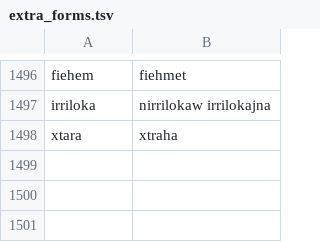
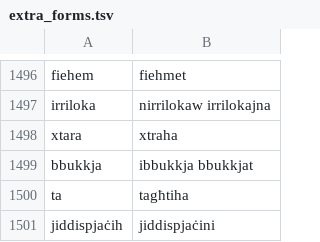
Before and after one commit to zavanton123/tayra-languages, a TSV file: tools/courses/mt/extra_forms.tsv, drawn as a sheet; only a part is shown, gaps mark what is left out; the diff names each change by its address in the sheet, - before the commit and + after, or states it on an @@ line.

Commit message:
Add Maltese forms for 5700

```diff
--- a/tools/courses/mt/extra_forms.tsv
+++ b/tools/courses/mt/extra_forms.tsv
+row 1499: bbukkja | ibbukkja bbukkjat
+row 1500: ta | tagħtiha
+row 1501: jiddispjaċih | jiddispjaċini
```
